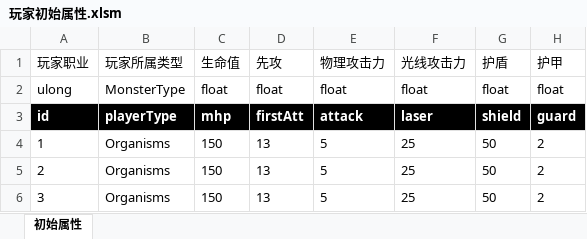
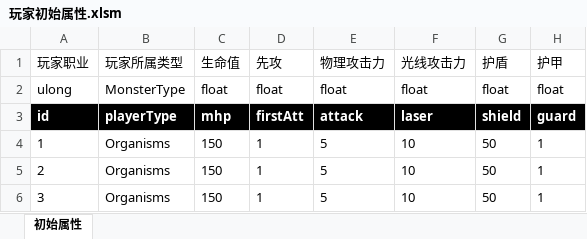
Before and after one commit to Canvastudio/Prometheus, an Excel workbook: Design/原始配置表/玩家初始属性.xlsm, sheet 初始属性, drawn as a sheet; values as stored, in another font and other column widths than the file's, no borders; conditional formats not drawn; the diff names each change by its address in the sheet, - before the commit and + after, or states it on an @@ line.

```diff
--- a/Design/原始配置表/玩家初始属性.xlsm (sheet 初始属性)
+++ b/Design/原始配置表/玩家初始属性.xlsm (sheet 初始属性)
-D4:D6 (先攻): 13
+D4:D6 (先攻): 1
-F4:F6 (光线攻击力): 25
+F4:F6 (光线攻击力): 10
-H4:H6 (护甲): 2
+H4:H6 (护甲): 1
```
Also changed, not shown: 1 other file.
